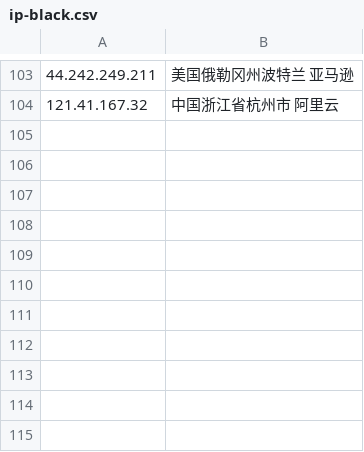
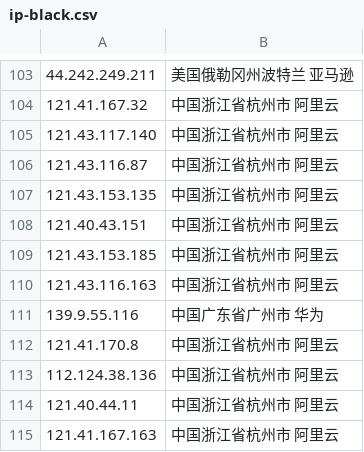
Before and after one commit to 4yop/4yop.github.io, a CSV file: data/ip-black/ip-black.csv, drawn as a sheet; only a part is shown, gaps mark what is left out; the diff names each change by its address in the sheet, - before the commit and + after, or states it on an @@ line.

```diff
--- a/data/ip-black/ip-black.csv
+++ b/data/ip-black/ip-black.csv
+row 105: 121.43.117.140 | 中国浙江省杭州市 阿里云
+row 106: 121.43.116.87 | 中国浙江省杭州市 阿里云
+row 107: 121.43.153.135 | 中国浙江省杭州市 阿里云
+row 108: 121.40.43.151 | 中国浙江省杭州市 阿里云
+row 109: 121.43.153.185 | 中国浙江省杭州市 阿里云
+row 110: 121.43.116.163 | 中国浙江省杭州市 阿里云
+row 111: 139.9.55.116 | 中国广东省广州市 华为
+row 112: 121.41.170.8 | 中国浙江省杭州市 阿里云
+row 113: 112.124.38.136 | 中国浙江省杭州市 阿里云
+row 114: 121.40.44.11 | 中国浙江省杭州市 阿里云
+row 115: 121.41.167.163 | 中国浙江省杭州市 阿里云
```
Also changed, not shown: 18 other files.
